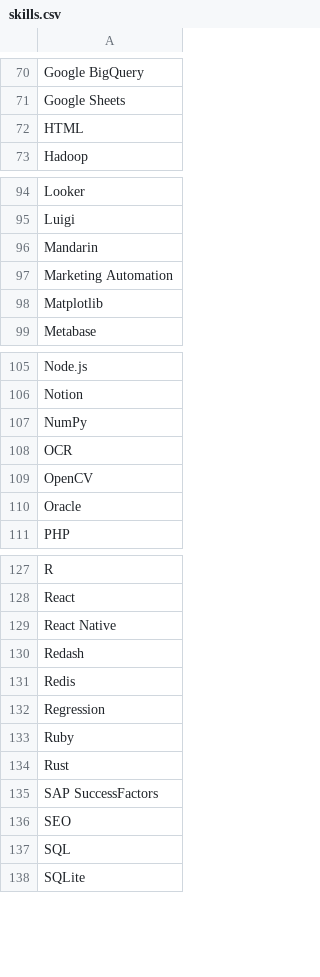
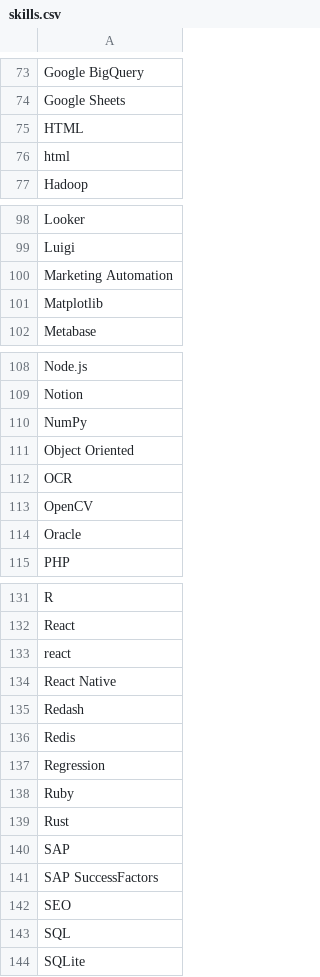
Before and after one commit to a28-ai-lab/skillscope, a CSV file: skills.csv, drawn as a sheet; only a part is shown, gaps mark what is left out; the diff covers the shown part only.

```diff
--- a/skills.csv
+++ b/skills.csv
@@ -72,2 +75,3 @@ Google Sheets
 HTML
+html
 Hadoop
@@ -95,3 +99,2 @@ Looker
 Luigi
-Mandarin
 Marketing Automation
@@ -107,2 +110,3 @@ Notion
 NumPy
+Object Oriented
 OCR
@@ -128,2 +132,3 @@ R
 React
+react
 React Native
@@ -134,2 +139,3 @@ Ruby
 Rust
+SAP
 SAP SuccessFactors
```
Also changed, not shown: 7 added rows and 5 removed rows elsewhere in this file, 5 other files.
